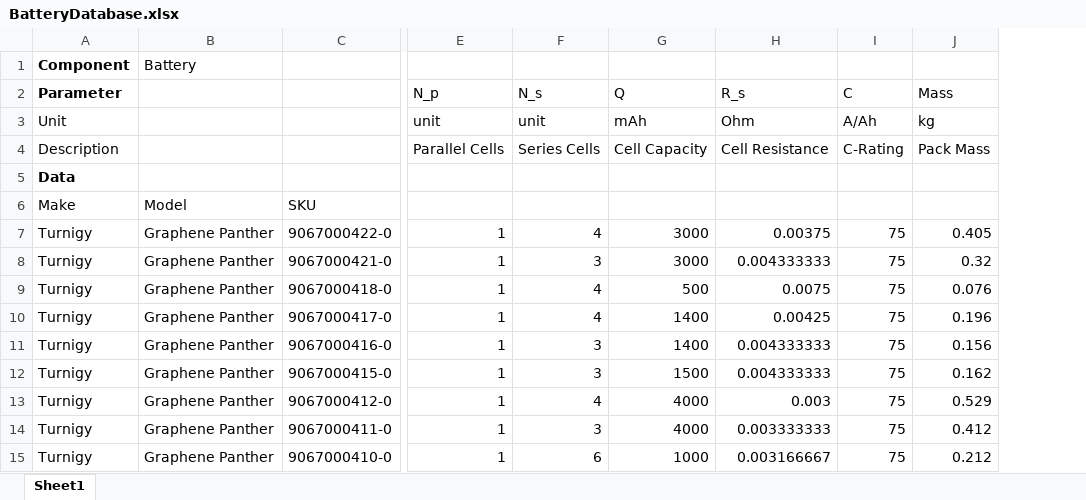
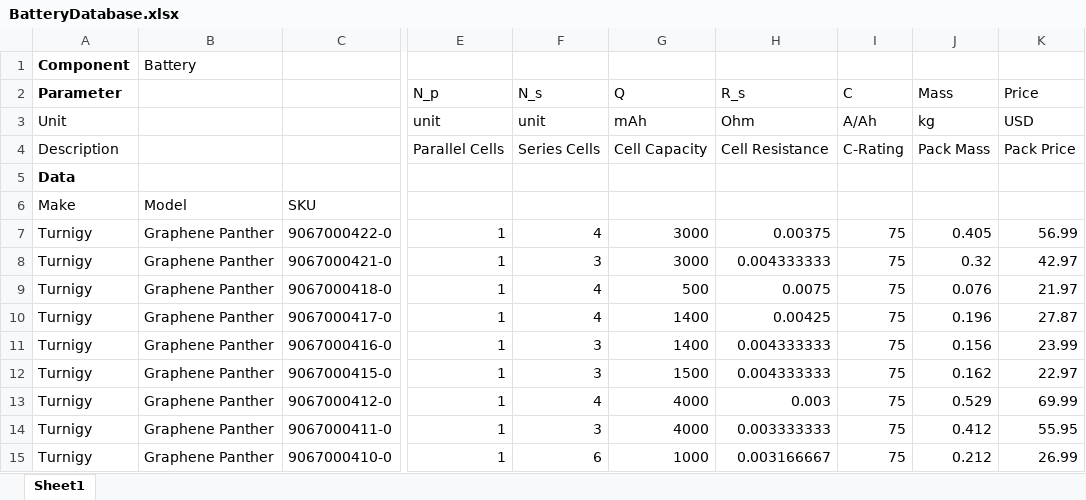
Before and after one commit to renkert2/QuadrotorOptimization, an Excel workbook: COMPONENTS/Battery/BatteryDatabase.xlsx, sheet Sheet1, drawn as a sheet; only a part is shown, gaps mark what is left out; values as stored, in another font and other column widths than the file's, no borders; the diff names each change by its address in the sheet, - before the commit and + after, or states it on an @@ line.

Commit message:
Model validation work, added price surrogate, price based optimization

```diff
--- a/COMPONENTS/Battery/BatteryDatabase.xlsx (sheet Sheet1)
+++ b/COMPONENTS/Battery/BatteryDatabase.xlsx (sheet Sheet1)
+column K (Price), rows 3-15: USD | Pack Price |  |  | 56.99 | 42.97 | 21.97 | 27.87 | 23.99 | 22.97 | 69.99 | 55.95 | 26.99
```
Also changed, not shown: COMPONENTS/ComponentSpecs.xlsx, 39 other files.
